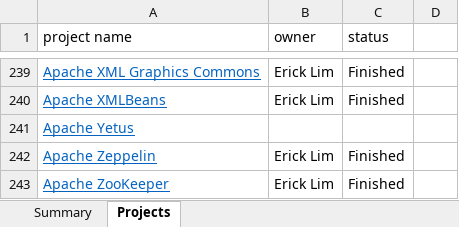
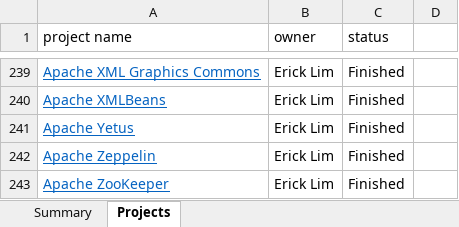
Before and after one commit to RedRoach51/MockResearch, an Excel workbook: Apache java projects assignment.xlsx, sheet Projects, drawn as a sheet; only a part is shown, gaps mark what is left out; values as stored, in another font and other column widths than the file's, no borders; charts and pictures not drawn; the diff names each change by its address in the sheet, - before the commit and + after, or states it on an @@ line.

Commit message:
Added project (241)

```diff
--- a/Apache java projects assignment.xlsx (sheet Projects)
+++ b/Apache java projects assignment.xlsx (sheet Projects)
-B241 (owner): (empty)
+B241 (owner): Erick Lim
-C241 (status): (empty)
+C241 (status): Finished
```
Also changed, not shown: 1 other file.
